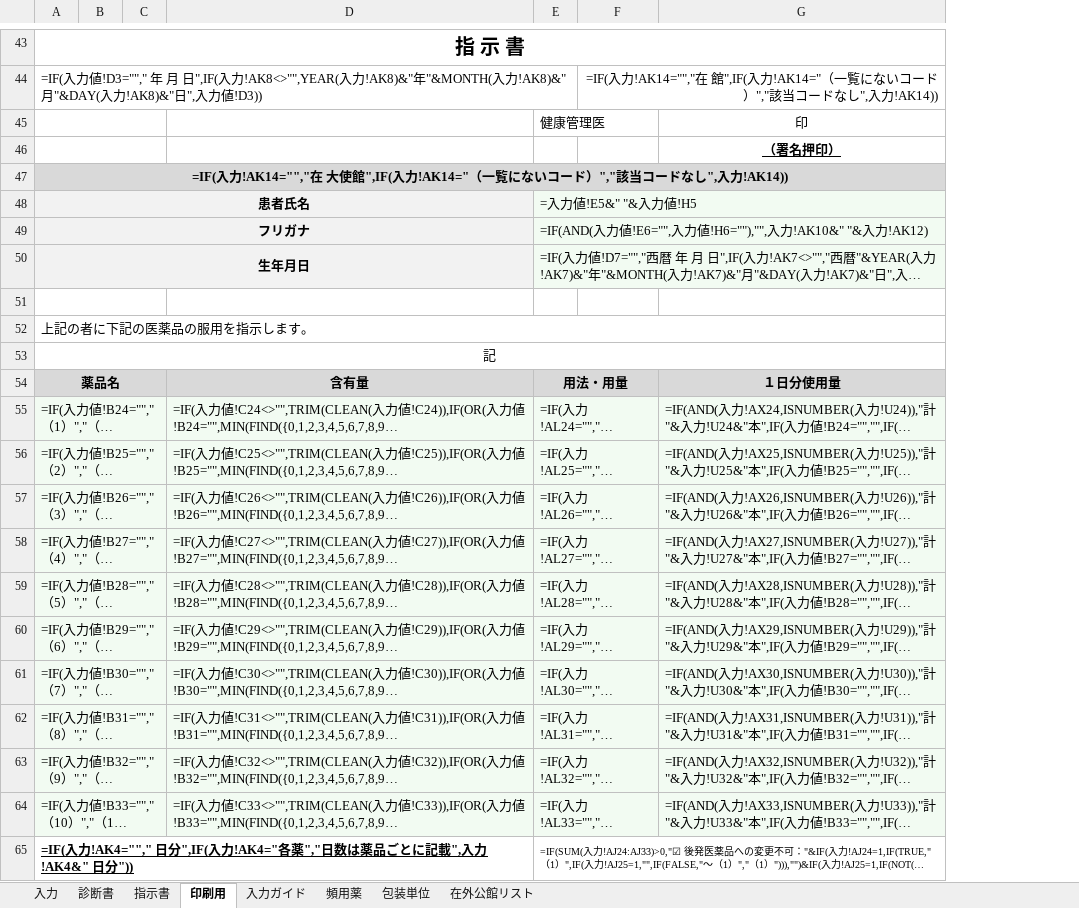
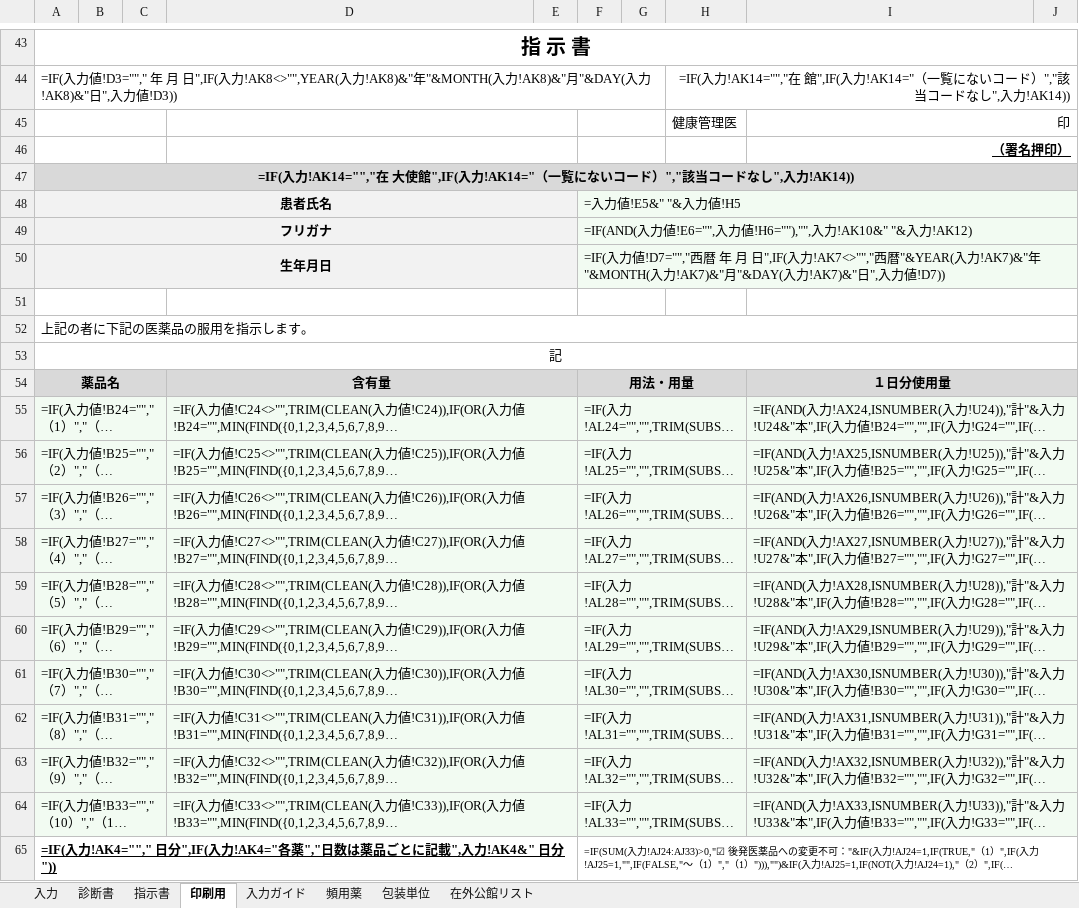
Before and after one commit to ysk713/-, an Excel workbook: shindansho-excel/shindansho-shijisho_mihon.xlsx, sheet 印刷用, drawn as a sheet; only a part is shown, gaps mark what is left out; long unchanged cells end in …; values as stored, in another font and other column widths than the file's, no borders; formulas without a stored value are shown as written; removed rows and columns are numbered as before the commit, all else as after; the diff covers the shown part only; the diff names each change by its address in the sheet, - before the commit and + after, or states it on an @@ line.

```diff
--- a/shindansho-excel/shindansho-shijisho_mihon.xlsx (sheet 印刷用)
+++ b/shindansho-excel/shindansho-shijisho_mihon.xlsx (sheet 印刷用)
+column E, empty
+column G, empty
+column J, empty
-row 45:  |  |  |  | 健康管理医 |  | 印
+row 45:  |  |  |  |  |  |  | 健康管理医 | 印
+D46:E46 merged
+F46:G46 merged
-I46 alignment: center
+I46 alignment: right
+I46:J46 merged
+D51:E51 merged
+F51:G51 merged
+I51:J51 merged
+D54:E54 merged
+I54:J54 merged
+D55:E55 merged
+I55:J55 merged
+D56:E56 merged
+I56:J56 merged
+D57:E57 merged
+I57:J57 merged
+D58:E58 merged
+I58:J58 merged
+D59:E59 merged
+I59:J59 merged
+D60:E60 merged
+I60:J60 merged
+D61:E61 merged
+I61:J61 merged
+D62:E62 merged
+I62:J62 merged
+D63:E63 merged
+I63:J63 merged
+D64:E64 merged
+I64:J64 merged
```
Also changed, not shown: 14 edited cells and merged cells elsewhere in this sheet, sheet 診断書, sheet 指示書, hidden cells, shindansho-excel/shindansho-shijisho.xlsx, 5 other files.
